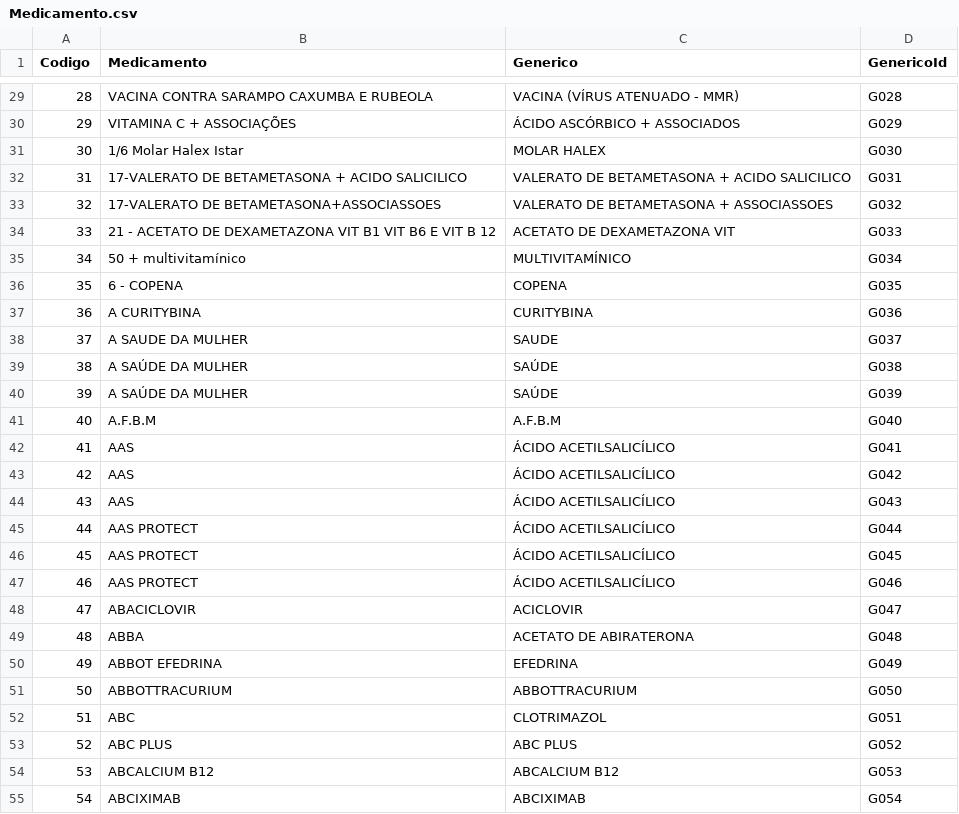
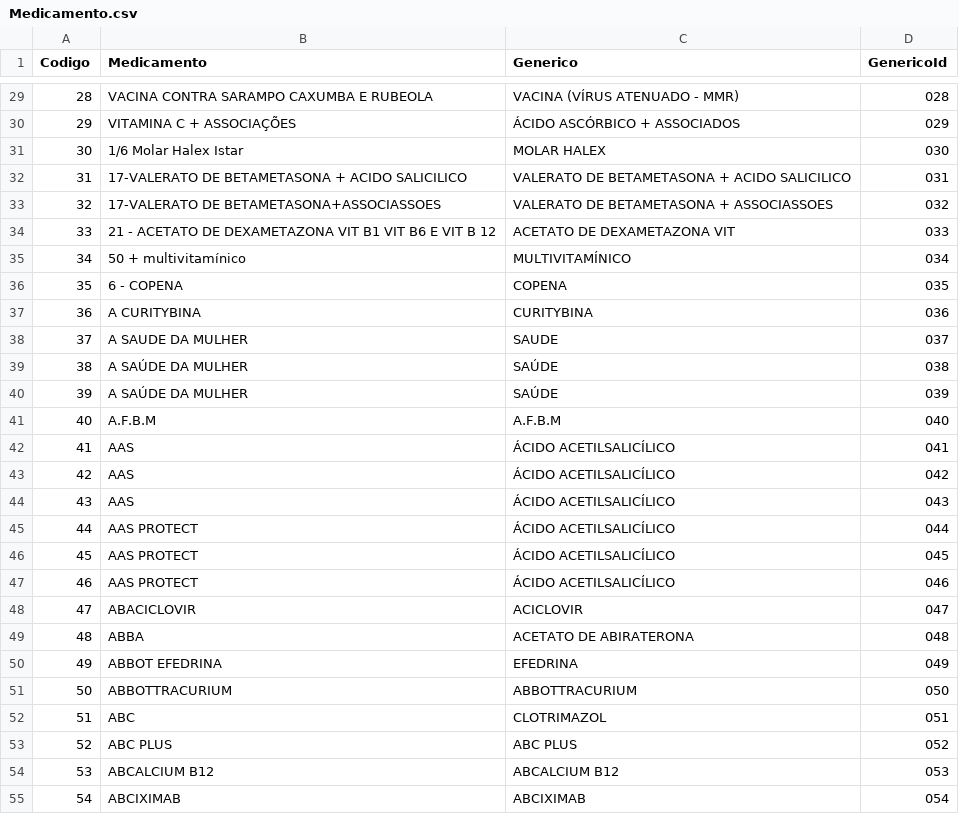
Before and after one commit to guilhermefz/CooperchipItDeveloper, a CSV file: CooperchipItDeveloper/docs/Medicamento.csv, drawn as a sheet; only a part is shown, gaps mark what is left out; the diff covers the shown part only.

```diff
--- a/CooperchipItDeveloper/docs/Medicamento.csv
+++ b/CooperchipItDeveloper/docs/Medicamento.csv
@@ -29,27 +29,27 @@ Codigo;Medicamento;Generico;GenericoId
-28;VACINA CONTRA SARAMPO CAXUMBA E RUBEOLA;VACINA (VÍRUS ATENUADO - MMR);G028
-29;VITAMINA C + ASSOCIAÇÕES;ÁCIDO ASCÓRBICO + ASSOCIADOS;G029
-30;1/6 Molar Halex Istar;MOLAR HALEX;G030
-31;17-VALERATO DE BETAMETASONA + ACIDO SALICILICO;VALERATO DE BETAMETASONA + ACIDO SALICILICO;G031
-32;17-VALERATO DE BETAMETASONA+ASSOCIASSOES;VALERATO DE BETAMETASONA + ASSOCIASSOES;G032
-33;21 - ACETATO DE DEXAMETAZONA VIT B1 VIT B6 E VIT B 12;ACETATO DE DEXAMETAZONA VIT;G033
-34;50 + multivitamínico;MULTIVITAMÍNICO;G034
-35;6 - COPENA;COPENA;G035
-36;A CURITYBINA;CURITYBINA;G036
-37;A SAUDE DA MULHER;SAUDE;G037
-38;A SAÚDE DA MULHER;SAÚDE;G038
-39;A SAÚDE DA MULHER;SAÚDE;G039
-40;A.F.B.M;A.F.B.M;G040
-41;AAS;ÁCIDO ACETILSALICÍLICO;G041
-42;AAS;ÁCIDO ACETILSALICÍLICO;G042
-43;AAS;ÁCIDO ACETILSALICÍLICO;G043
-44;AAS PROTECT;ÁCIDO ACETILSALICÍLICO;G044
-45;AAS PROTECT;ÁCIDO ACETILSALICÍLICO;G045
-46;AAS PROTECT;ÁCIDO ACETILSALICÍLICO;G046
-47;ABACICLOVIR;ACICLOVIR;G047
-48;ABBA;ACETATO DE ABIRATERONA;G048
-49;ABBOT EFEDRINA;EFEDRINA;G049
-50;ABBOTTRACURIUM;ABBOTTRACURIUM;G050
-51;ABC;CLOTRIMAZOL;G051
-52;ABC PLUS;ABC PLUS;G052
-53;ABCALCIUM B12;ABCALCIUM B12;G053
-54;ABCIXIMAB;ABCIXIMAB;G054
+28;VACINA CONTRA SARAMPO CAXUMBA E RUBEOLA;VACINA (VÍRUS ATENUADO - MMR);028
+29;VITAMINA C + ASSOCIAÇÕES;ÁCIDO ASCÓRBICO + ASSOCIADOS;029
+30;1/6 Molar Halex Istar;MOLAR HALEX;030
+31;17-VALERATO DE BETAMETASONA + ACIDO SALICILICO;VALERATO DE BETAMETASONA + ACIDO SALICILICO;031
+32;17-VALERATO DE BETAMETASONA+ASSOCIASSOES;VALERATO DE BETAMETASONA + ASSOCIASSOES;032
+33;21 - ACETATO DE DEXAMETAZONA VIT B1 VIT B6 E VIT B 12;ACETATO DE DEXAMETAZONA VIT;033
+34;50 + multivitamínico;MULTIVITAMÍNICO;034
+35;6 - COPENA;COPENA;035
+36;A CURITYBINA;CURITYBINA;036
+37;A SAUDE DA MULHER;SAUDE;037
+38;A SAÚDE DA MULHER;SAÚDE;038
+39;A SAÚDE DA MULHER;SAÚDE;039
+40;A.F.B.M;A.F.B.M;040
+41;AAS;ÁCIDO ACETILSALICÍLICO;041
+42;AAS;ÁCIDO ACETILSALICÍLICO;042
+43;AAS;ÁCIDO ACETILSALICÍLICO;043
+44;AAS PROTECT;ÁCIDO ACETILSALICÍLICO;044
+45;AAS PROTECT;ÁCIDO ACETILSALICÍLICO;045
+46;AAS PROTECT;ÁCIDO ACETILSALICÍLICO;046
+47;ABACICLOVIR;ACICLOVIR;047
+48;ABBA;ACETATO DE ABIRATERONA;048
+49;ABBOT EFEDRINA;EFEDRINA;049
+50;ABBOTTRACURIUM;ABBOTTRACURIUM;050
+51;ABC;CLOTRIMAZOL;051
+52;ABC PLUS;ABC PLUS;052
+53;ABCALCIUM B12;ABCALCIUM B12;053
+54;ABCIXIMAB;ABCIXIMAB;054
```
Also changed, not shown: 71 edited cells elsewhere in this file, 5 other files.
